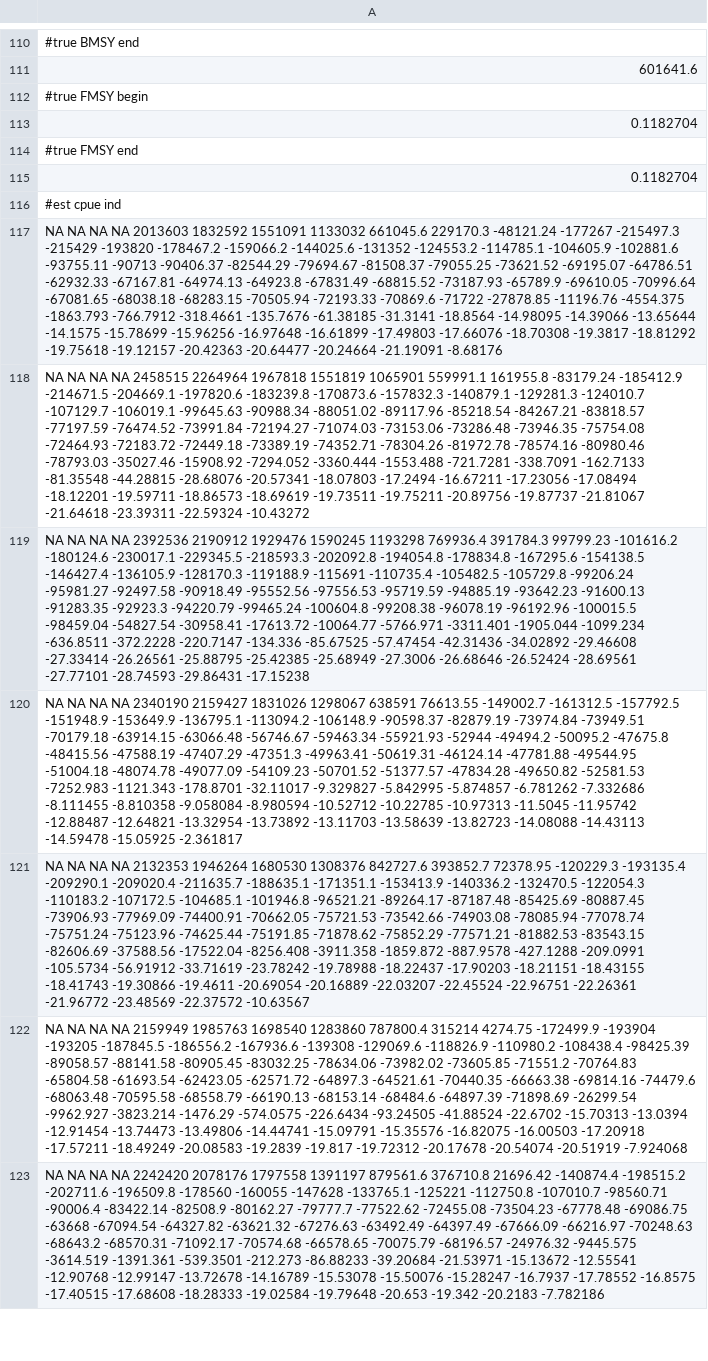
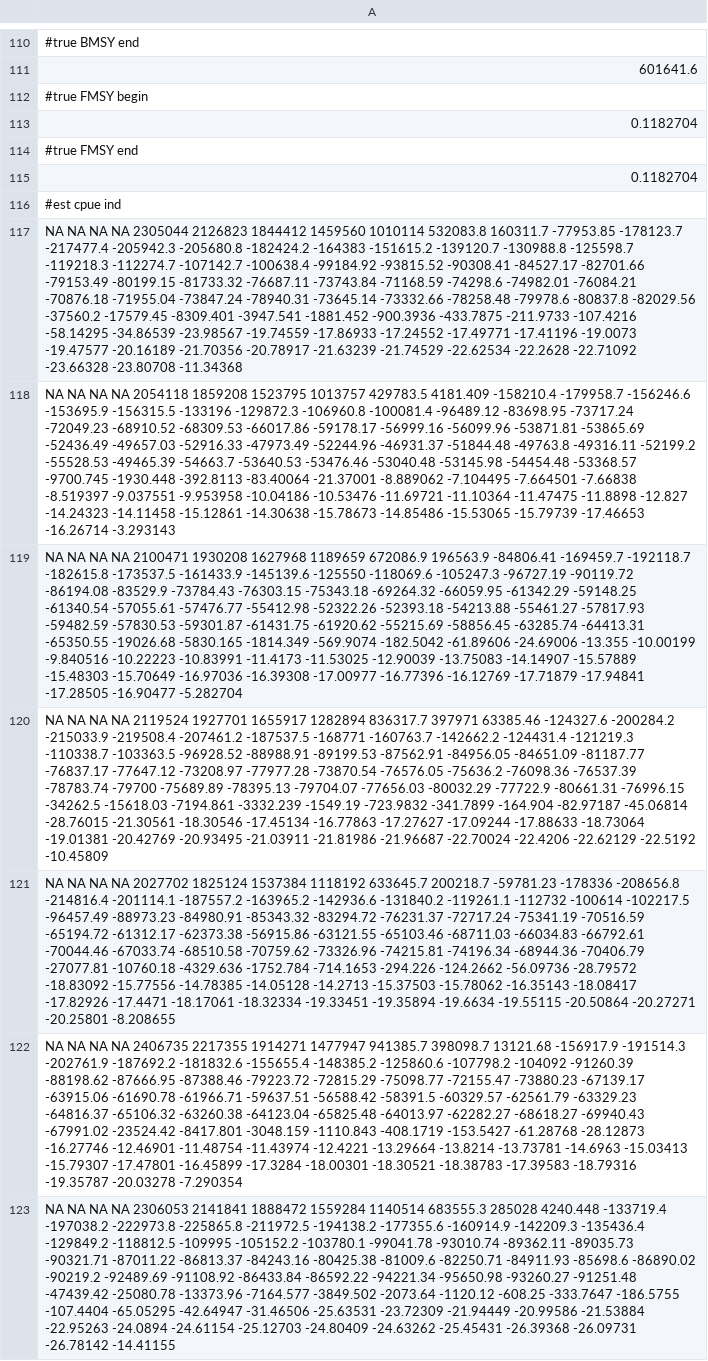
Before and after one commit to szuwalski/GeMS, a CSV file: Examples/Cod_3_Movement/Cod_Movement_CTL/ProdOutputs.csv, drawn as a sheet; only a part is shown, gaps mark what is left out; the diff covers the shown part only; the diff names each change by its address in the sheet, - before the commit and + after, or states it on an @@ line.

```diff
--- a/Examples/Cod_3_Movement/Cod_Movement_CTL/ProdOutputs.csv
+++ b/Examples/Cod_3_Movement/Cod_Movement_CTL/ProdOutputs.csv
-A117: …NA NA 2013603 1832592 1551091 1133032 661045.6 229170.3 -48121.24 -177267 -215497.3 -215429 -193820 -178467.2 -159066.2 -144025.6 -131352 -124553.2 -114785.1 -104605.9 -102881.6 -93755.11 -90713 -90406.37 -82544.29 -79694.67 -81508.37 -79055.25 -73621.52 -69195.07 -64786.51 -62932.33 -67167.81 -64974.13 -64923.8 -67831.49 -68815.52 -73187.93 -65789.9 -69610.05 -70996.64 -67081.65 -68038.18 -68283.15 -70505.94 -72193.33 -70869.6 -71722 -27878.85 -11196.76 -4554.375 -1863.793 -766.7912 -318.4661 -135.7676 -61.38185 -31.3141 -18.8564 -14.98095 -14.39066 -13.65644 -14.1575 -15.78699 -15.96256 -16.97648 -16.61899 -17.49803 -17.66076 -18.70308 -19.3817 -18.81292 -19.75618 -19.12157 -20.42363 -20.64477 -20.24664 -21.19091 -8.68176
+A117: …NA NA 2305044 2126823 1844412 1459560 1010114 532083.8 160311.7 -77953.85 -178123.7 -217477.4 -205942.3 -205680.8 -182424.2 -164383 -151615.2 -139120.7 -130988.8 -125598.7 -119218.3 -112274.7 -107142.7 -100638.4 -99184.92 -93815.52 -90308.41 -84527.17 -82701.66 -79153.49 -80199.15 -81733.32 -76687.11 -73743.84 -71168.59 -74298.6 -74982.01 -76084.21 -70876.18 -71955.04 -73847.24 -78940.31 -73645.14 -73332.66 -78258.48 -79978.6 -80837.8 -82029.56 -37560.2 -17579.45 -8309.401 -3947.541 -1881.452 -900.3936 -433.7875 -211.9733 -107.4216 -58.14295 -34.86539 -23.98567 -19.74559 -17.86933 -17.24552 -17.49771 -17.41196 -19.0073 -19.47577 -20.16189 -21.70356 -20.78917 -21.63239 -21.74529 -22.62534 -22.2628 -22.71092 -23.66328 -23.80708 -11.34368
-A118: …NA NA 2458515 2264964 1967818 1551819 1065901 559991.1 161955.8 -83179.24 -185412.9 -214671.5 -204669.1 -197820.6 -183239.8 -170873.6 -157832.3 -140879.1 -129281.3 -124010.7 -107129.7 -106019.1 -99645.63 -90988.34 -88051.02 -89117.96 -85218.54 -84267.21 -83818.57 -77197.59 -76474.52 -73991.84 -72194.27 -71074.03 -73153.06 -73286.48 -73946.35 -75754.08 -72464.93 -72183.72 -72449.18 -73389.19 -74352.71 -78304.26 -81972.78 -78574.16 -80980.46 -78793.03 -35027.46 -15908.92 -7294.052 -3360.444 -1553.488 -721.7281 -338.7091 -162.7133 -81.35548 -44.28815 -28.68076 -20.57341 -18.07803 -17.2494 -16.67211 -17.23056 -17.08494 -18.12201 -19.59711 -18.86573 -18.69619 -19.73511 -19.75211 -20.89756 -19.87737 -21.81067 -21.64618 -23.39311 -22.59324 -10.43272
+A118: …NA NA 2054118 1859208 1523795 1013757 429783.5 4181.409 -158210.4 -179958.7 -156246.6 -153695.9 -156315.5 -133196 -129872.3 -106960.8 -100081.4 -96489.12 -83698.95 -73717.24 -72049.23 -68910.52 -68309.53 -66017.86 -59178.17 -56999.16 -56099.96 -53871.81 -53865.69 -52436.49 -49657.03 -52916.33 -47973.49 -52244.96 -46931.37 -51844.48 -49763.8 -49316.11 -52199.2 -55528.53 -49465.39 -54663.7 -53640.53 -53476.46 -53040.48 -53145.98 -54454.48 -53368.57 -9700.745 -1930.448 -392.8113 -83.40064 -21.37001 -8.889062 -7.104495 -7.664501 -7.66838 -8.519397 -9.037551 -9.953958 -10.04186 -10.53476 -11.69721 -11.10364 -11.47475 -11.8898 -12.827 -14.24323 -14.11458 -15.12861 -14.30638 -15.78673 -14.85486 -15.53065 -15.79739 -17.46653 -16.26714 -3.293143
-A119: …NA NA 2392536 2190912 1929476 1590245 1193298 769936.4 391784.3 99799.23 -101616.2 -180124.6 -230017.1 -229345.5 -218593.3 -202092.8 -194054.8 -178834.8 -167295.6 -154138.5 -146427.4 -136105.9 -128170.3 -119188.9 -115691 -110735.4 -105482.5 -105729.8 -99206.24 -95981.27 -92497.58 -90918.49 -95552.56 -97556.53 -95719.59 -94885.19 -93642.23 -91600.13 -91283.35 -92923.3 -94220.79 -99465.24 -100604.8 -99208.38 -96078.19 -96192.96 -100015.5 -98459.04 -54827.54 -30958.41 -17613.72 -10064.77 -5766.971 -3311.401 -1905.044 -1099.234 -636.8511 -372.2228 -220.7147 -134.336 -85.67525 -57.47454 -42.31436 -34.02892 -29.46608 -27.33414 -26.26561 -25.88795 -25.42385 -25.68949 -27.3006 -26.68646 -26.52424 -28.69561 -27.77101 -28.74593 -29.86431 -17.15238
+A119: …NA NA 2100471 1930208 1627968 1189659 672086.9 196563.9 -84806.41 -169459.7 -192118.7 -182615.8 -173537.5 -161433.9 -145139.6 -125550 -118069.6 -105247.3 -96727.19 -90119.72 -86194.08 -83529.9 -73784.43 -76303.15 -75343.18 -69264.32 -66059.95 -61342.29 -59148.25 -61340.54 -57055.61 -57476.77 -55412.98 -52322.26 -52393.18 -54213.88 -55461.27 -57817.93 -59482.59 -57830.53 -59301.87 -61431.75 -61920.62 -55215.69 -58856.45 -63285.74 -64413.31 -65350.55 -19026.68 -5830.165 -1814.349 -569.9074 -182.5042 -61.89606 -24.69006 -13.355 -10.00199 -9.840516 -10.22223 -10.83991 -11.4173 -11.53025 -12.90039 -13.75083 -14.14907 -15.57889 -15.48303 -15.70649 -16.97036 -16.39308 -17.00977 -16.77396 -16.12769 -17.71879 -17.94841 -17.28505 -16.90477 -5.282704
-A120: …NA NA 2340190 2159427 1831026 1298067 638591 76613.55 -149002.7 -161312.5 -157792.5 -151948.9 -153649.9 -136795.1 -113094.2 -106148.9 -90598.37 -82879.19 -73974.84 -73949.51 -70179.18 -63914.15 -63066.48 -56746.67 -59463.34 -55921.93 -52944 -49494.2 -50095.2 -47675.8 -48415.56 -47588.19 -47407.29 -47351.3 -49963.41 -50619.31 -46124.14 -47781.88 -49544.95 -51004.18 -48074.78 -49077.09 -54109.23 -50701.52 -51377.57 -47834.28 -49650.82 -52581.53 -7252.983 -1121.343 -178.8701 -32.11017 -9.329827 -5.842995 -5.874857 -6.781262 -7.332686 -8.111455 -8.810358 -9.058084 -8.980594 -10.52712 -10.22785 -10.97313 -11.5045 -11.95742 -12.88487 -12.64821 -13.32954 -13.73892 -13.11703 -13.58639 -13.82723 -14.08088 -14.43113 -14.59478 -15.05925 -2.361817
+A120: …NA NA 2119524 1927701 1655917 1282894 836317.7 397971 63385.46 -124327.6 -200284.2 -215033.9 -219508.4 -207461.2 -187537.5 -168771 -160763.7 -142662.2 -124431.4 -121219.3 -110338.7 -103363.5 -96928.52 -88988.91 -89199.53 -87562.91 -84956.05 -84651.09 -81187.77 -76837.17 -77647.12 -73208.97 -77977.28 -73870.54 -76576.05 -75636.2 -76098.36 -76537.39 -78783.74 -79700 -75689.89 -78395.13 -79704.07 -77656.03 -80032.29 -77722.9 -80661.31 -76996.15 -34262.5 -15618.03 -7194.861 -3332.239 -1549.19 -723.9832 -341.7899 -164.904 -82.97187 -45.06814 -28.76015 -21.30561 -18.30546 -17.45134 -16.77863 -17.27627 -17.09244 -17.88633 -18.73064 -19.01381 -20.42769 -20.93495 -21.03911 -21.81986 -21.96687 -22.70024 -22.4206 -22.62129 -22.5192 -10.45809
-A121: …NA NA 2132353 1946264 1680530 1308376 842727.6 393852.7 72378.95 -120229.3 -193135.4 -209290.1 -209020.4 -211635.7 -188635.1 -171351.1 -153413.9 -140336.2 -132470.5 -122054.3 -110183.2 -107172.5 -104685.1 -101946.8 -96521.21 -89264.17 -87187.48 -85425.69 -80887.45 -73906.93 -77969.09 -74400.91 -70662.05 -75721.53 -73542.66 -74903.08 -78085.94 -77078.74 -75751.24 -75123.96 -74625.44 -75191.85 -71878.62 -75852.29 -77571.21 -81882.53 -83543.15 -82606.69 -37588.56 -17522.04 -8256.408 -3911.358 -1859.872 -887.9578 -427.1288 -209.0991 -105.5734 -56.91912 -33.71619 -23.78242 -19.78988 -18.22437 -17.90203 -18.21151 -18.43155 -18.41743 -19.30866 -19.4611 -20.69054 -20.16889 -22.03207 -22.45524 -22.96751 -22.26361 -21.96772 -23.48569 -22.37572 -10.63567
+A121: …NA NA 2027702 1825124 1537384 1118192 633645.7 200218.7 -59781.23 -178336 -208656.8 -214816.4 -201114.1 -187557.2 -163965.2 -142936.6 -131840.2 -119261.1 -112732 -100614 -102217.5 -96457.49 -88973.23 -84980.91 -85343.32 -83294.72 -76231.37 -72717.24 -75341.19 -70516.59 -65194.72 -61312.17 -62373.38 -56915.86 -63121.55 -65103.46 -68711.03 -66034.83 -66792.61 -70044.46 -67033.74 -68510.58 -70759.62 -73326.96 -74215.81 -74196.34 -68944.36 -70406.79 -27077.81 -10760.18 -4329.636 -1752.784 -714.1653 -294.226 -124.2662 -56.09736 -28.79572 -18.83092 -15.77556 -14.78385 -14.05128 -14.2713 -15.37503 -15.78062 -16.35143 -18.08417 -17.82926 -17.4471 -18.17061 -18.32334 -19.33451 -19.35894 -19.6634 -19.55115 -20.50864 -20.27271 -20.25801 -8.208655
-A122: …NA NA 2159949 1985763 1698540 1283860 787800.4 315214 4274.75 -172499.9 -193904 -193205 -187845.5 -186556.2 -167936.6 -139308 -129069.6 -118826.9 -110980.2 -108438.4 -98425.39 -89058.57 -88141.58 -80905.45 -83032.25 -78634.06 -73982.02 -73605.85 -71551.2 -70764.83 -65804.58 -61693.54 -62423.05 -62571.72 -64897.3 -64521.61 -70440.35 -66663.38 -69814.16 -74479.6 -68063.48 -70595.58 -68558.79 -66190.13 -68153.14 -68484.6 -64897.39 -71898.69 -26299.54 -9962.927 -3823.214 -1476.29 -574.0575 -226.6434 -93.24505 -41.88524 -22.6702 -15.70313 -13.0394 -12.91454 -13.74473 -13.49806 -14.44741 -15.09791 -15.35576 -16.82075 -16.00503 -17.20918 -17.57211 -18.49249 -20.08583 -19.2839 -19.817 -19.72312 -20.17678 -20.54074 -20.51919 -7.924068
+A122: …NA NA 2406735 2217355 1914271 1477947 941385.7 398098.7 13121.68 -156917.9 -191514.3 -202761.9 -187692.2 -181832.6 -155655.4 -148385.2 -125860.6 -107798.2 -104092 -91260.39 -88198.62 -87666.95 -87388.46 -79223.72 -72815.29 -75098.77 -72155.47 -73880.23 -67139.17 -63915.06 -61690.78 -61966.71 -59637.51 -56588.42 -58391.5 -60329.57 -62561.79 -63329.23 -64816.37 -65106.32 -63260.38 -64123.04 -65825.48 -64013.97 -62282.27 -68618.27 -69940.43 -67991.02 -23524.42 -8417.801 -3048.159 -1110.843 -408.1719 -153.5427 -61.28768 -28.12873 -16.27746 -12.46901 -11.48754 -11.43974 -12.4221 -13.29664 -13.8214 -13.73781 -14.6963 -15.03413 -15.79307 -17.47801 -16.45899 -17.3284 -18.00301 -18.30521 -18.38783 -17.39583 -18.79316 -19.35787 -20.03278 -7.290354
-A123: …NA NA 2242420 2078176 1797558 1391197 879561.6 376710.8 21696.42 -140874.4 -198515.2 -202711.6 -196509.8 -178560 -160055 -147628 -133765.1 -125221 -112750.8 -107010.7 -98560.71 -90006.4 -83422.14 -82508.9 -80162.27 -79777.7 -77522.62 -72455.08 -73504.23 -67778.48 -69086.75 -63668 -67094.54 -64327.82 -63621.32 -67276.63 -63492.49 -64397.49 -67666.09 -66216.97 -70248.63 -68643.2 -68570.31 -71092.17 -70574.68 -66578.65 -70075.79 -68196.57 -24976.32 -9445.575 -3614.519 -1391.361 -539.3501 -212.273 -86.88233 -39.20684 -21.53971 -15.13672 -12.55541 -12.90768 -12.99147 -13.72678 -14.16789 -15.53078 -15.50076 -15.28247 -16.7937 -17.78552 -16.8575 -17.40515 -17.68608 -18.28333 -19.02584 -19.79648 -20.653 -19.342 -20.2183 -7.782186
+A123: …NA NA 2306053 2141841 1888472 1559284 1140514 683555.3 285028 4240.448 -133719.4 -197038.2 -222973.8 -225865.8 -211972.5 -194138.2 -177355.6 -160914.9 -142209.3 -135436.4 -129849.2 -118812.5 -109995 -105152.2 -103780.1 -99041.78 -93010.74 -89362.11 -89035.73 -90321.71 -87011.22 -86813.37 -84243.16 -80425.38 -81009.6 -82250.71 -84911.93 -85698.6 -86890.02 -90219.2 -92489.69 -91108.92 -86433.84 -86592.22 -94221.34 -95650.98 -93260.27 -91251.48 -47439.42 -25080.78 -13373.96 -7164.577 -3849.502 -2073.64 -1120.12 -608.25 -333.7647 -186.5755 -107.4404 -65.05295 -42.64947 -31.46506 -25.63531 -23.72309 -21.94449 -20.99586 -21.53884 -22.95263 -24.0894 -24.61154 -25.12703 -24.80409 -24.63262 -25.45431 -26.39368 -26.09731 -26.78142 -14.41155
```
Also changed, not shown: 173 edited cells elsewhere in this file, 23 other files.
